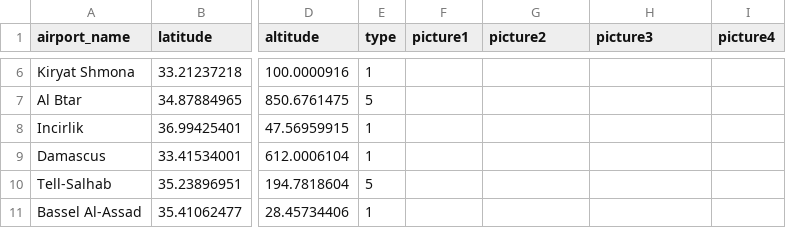
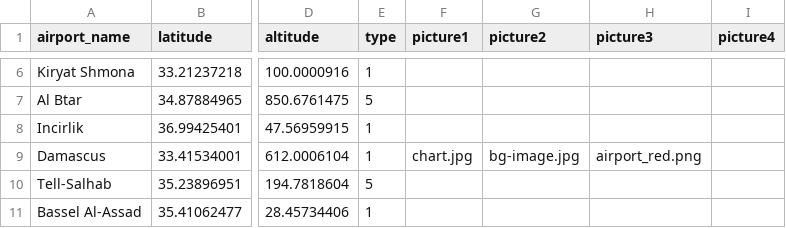
Before and after one commit to davincikab/airbase, a CSV file: LongBow_Static_CSV.csv, drawn as a sheet; only a part is shown, gaps mark what is left out; the diff names each change by its address in the sheet, - before the commit and + after, or states it on an @@ line.

```diff
--- a/LongBow_Static_CSV.csv
+++ b/LongBow_Static_CSV.csv
-F9 (picture1): (empty)
+F9 (picture1): chart.jpg
-G9 (picture2): (empty)
+G9 (picture2): bg-image.jpg
-H9 (picture3): (empty)
+H9 (picture3): airport_red.png
```
Also changed, not shown: 6 other files.
